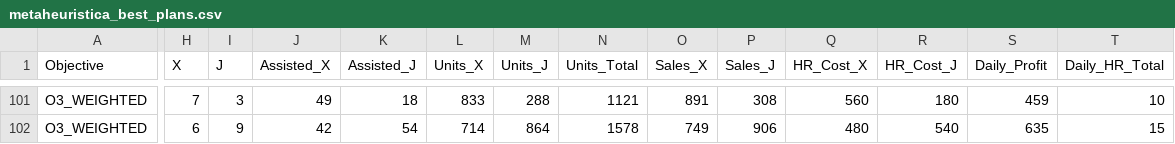
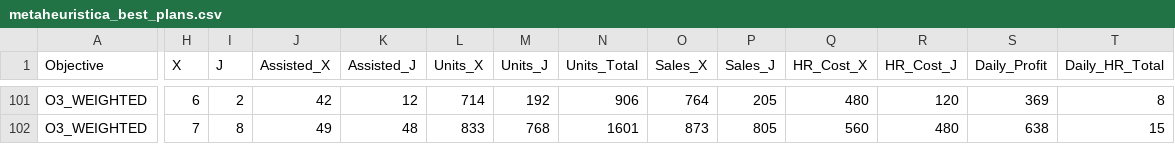
Before and after one commit to joaofarys200/Tiapose2026, a CSV file: csv/optimization/metaheuristica_best_plans.csv, drawn as a sheet; only a part is shown, gaps mark what is left out; the diff covers the shown part only; the diff names each change by its address in the sheet, - before the commit and + after, or states it on an @@ line.

```diff
--- a/csv/optimization/metaheuristica_best_plans.csv
+++ b/csv/optimization/metaheuristica_best_plans.csv
-H101 (X): 7
+H101 (X): 6
-I101 (J): 3
+I101 (J): 2
-J101 (Assisted_X): 49
+J101 (Assisted_X): 42
-K101 (Assisted_J): 18
+K101 (Assisted_J): 12
-L101 (Units_X): 833
+L101 (Units_X): 714
-M101 (Units_J): 288
+M101 (Units_J): 192
-N101 (Units_Total): 1121
+N101 (Units_Total): 906
-O101 (Sales_X): 891
+O101 (Sales_X): 764
-P101 (Sales_J): 308
+P101 (Sales_J): 205
-Q101 (HR_Cost_X): 560
+Q101 (HR_Cost_X): 480
-R101 (HR_Cost_J): 180
+R101 (HR_Cost_J): 120
-S101 (Daily_Profit): 459
+S101 (Daily_Profit): 369
-T101 (Daily_HR_Total): 10
+T101 (Daily_HR_Total): 8
-H102 (X): 6
+H102 (X): 7
-I102 (J): 9
+I102 (J): 8
-J102 (Assisted_X): 42
+J102 (Assisted_X): 49
-K102 (Assisted_J): 54
+K102 (Assisted_J): 48
-L102 (Units_X): 714
+L102 (Units_X): 833
-M102 (Units_J): 864
+M102 (Units_J): 768
-N102 (Units_Total): 1578
+N102 (Units_Total): 1601
-O102 (Sales_X): 749
+O102 (Sales_X): 873
-P102 (Sales_J): 906
+P102 (Sales_J): 805
-Q102 (HR_Cost_X): 480
+Q102 (HR_Cost_X): 560
-R102 (HR_Cost_J): 540
+R102 (HR_Cost_J): 480
-S102 (Daily_Profit): 635
+S102 (Daily_Profit): 638
```
Also changed, not shown: 101 edited cells elsewhere in this file, csv/optimization/metaheuristica_runs.csv, csv/optimization/metaheuristica_summary.csv, 4 other files.
